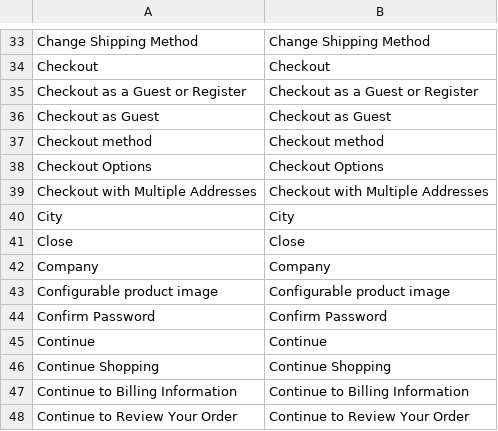
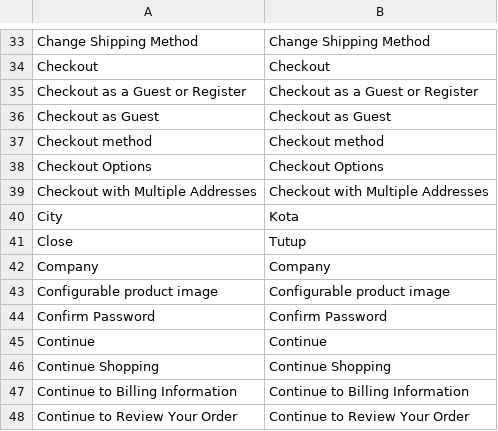
Before and after one commit to alita/magento-id, a CSV file: Mage_Checkout.csv, drawn as a sheet; only a part is shown, gaps mark what is left out.

```diff
--- a/Mage_Checkout.csv
+++ b/Mage_Checkout.csv
@@ -39,4 +39,4 @@
 "Checkout with Multiple Addresses","Checkout with Multiple Addresses"
-"City","City"
-"Close","Close"
+"City","Kota"
+"Close","Tutup"
 "Company","Company"
```
Also changed, not shown: Mage_CatalogSearch.csv, Mage_Cms.csv, 2 other files.
